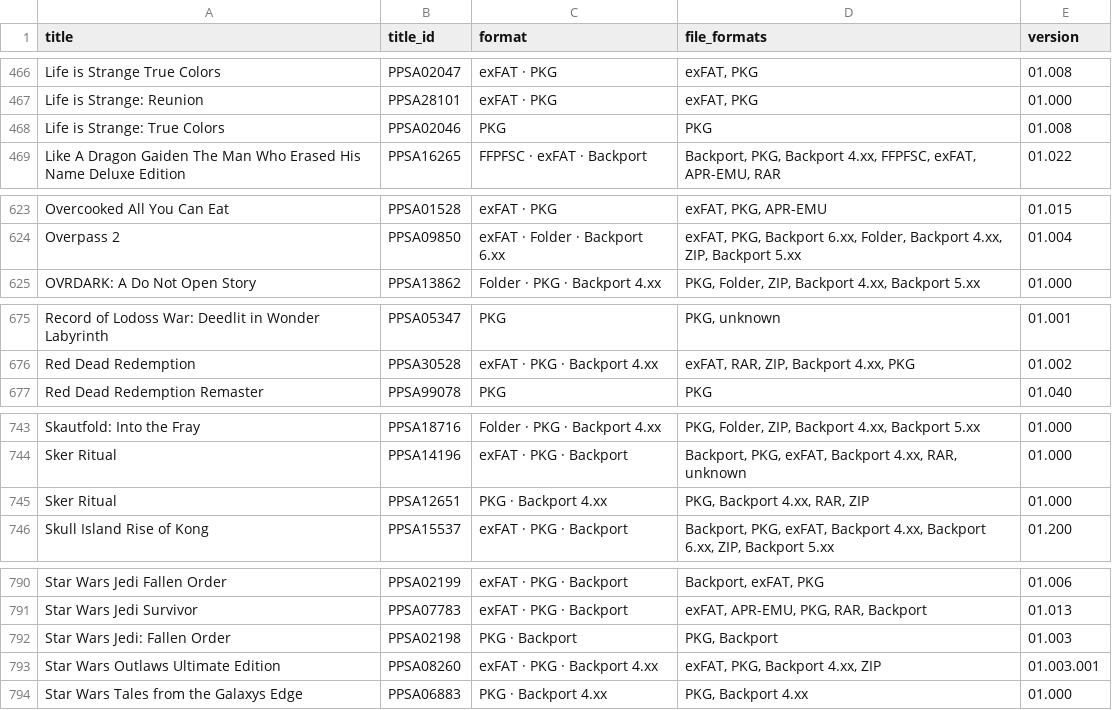
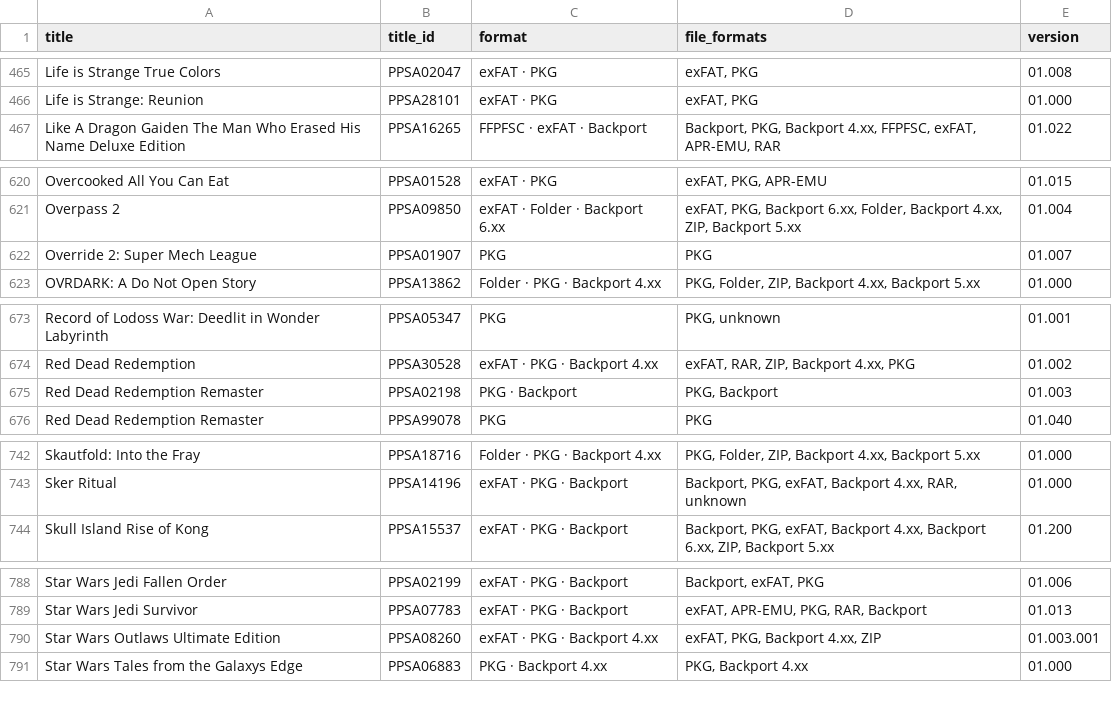
Before and after one commit to Jamzi94/catalog-V2, a CSV file: games-list.csv, drawn as a sheet; only a part is shown, gaps mark what is left out; the diff covers the shown part only.

```diff
--- a/games-list.csv
+++ b/games-list.csv
@@ -467,3 +466,2 @@ Life is Strange True Colors,PPSA02047,exFAT · PKG,"exFAT, PKG",01.008
 Life is Strange: Reunion,PPSA28101,exFAT · PKG,"exFAT, PKG",01.000
-Life is Strange: True Colors,PPSA02046,PKG,PKG,01.008
 Like A Dragon Gaiden The Man Who Erased His Name Deluxe Edition,PPSA16265,FFPFSC · exFAT · Backport,"Backport, PKG, Backport 4.xx, FFPFSC, exFAT, APR-EMU, RAR",01.022
@@ -624,2 +621,3 @@ Overcooked All You Can Eat,PPSA01528,exFAT · PKG,"exFAT, PKG, APR-EMU",01.015
 Overpass 2,PPSA09850,exFAT · Folder · Backport 6.xx,"exFAT, PKG, Backport 6.xx, Folder, Backport 4.xx, ZIP, Backport 5.xx",01.004
+Override 2: Super Mech League,PPSA01907,PKG,PKG,01.007
 OVRDARK: A Do Not Open Story,PPSA13862,Folder · PKG · Backport 4.xx,"PKG, Folder, ZIP, Backport 4.xx, Backport 5.xx",01.000
@@ -676,2 +674,3 @@ Record of Lodoss War: Deedlit in Wonder Labyrinth,PPSA05347,PKG,"PKG, unknown",0
 Red Dead Redemption,PPSA30528,exFAT · PKG · Backport 4.xx,"exFAT, RAR, ZIP, Backport 4.xx, PKG",01.002
+Red Dead Redemption Remaster,PPSA02198,PKG · Backport,"PKG, Backport",01.003
 Red Dead Redemption Remaster,PPSA99078,PKG,PKG,01.040
@@ -744,3 +743,2 @@ Skautfold: Into the Fray,PPSA18716,Folder · PKG · Backport 4.xx,"PKG, Folder,
 Sker Ritual,PPSA14196,exFAT · PKG · Backport,"Backport, PKG, exFAT, Backport 4.xx, RAR, unknown",01.000
-Sker Ritual,PPSA12651,PKG · Backport 4.xx,"PKG, Backport 4.xx, RAR, ZIP",01.000
 Skull Island Rise of Kong,PPSA15537,exFAT · PKG · Backport,"Backport, PKG, exFAT, Backport 4.xx, Backport 6.xx, ZIP, Backport 5.xx",01.200
@@ -791,3 +789,2 @@ Star Wars Jedi Fallen Order,PPSA02199,exFAT · PKG · Backport,"Backport, exFAT,
 Star Wars Jedi Survivor,PPSA07783,exFAT · PKG · Backport,"exFAT, APR-EMU, PKG, RAR, Backport",01.013
-Star Wars Jedi: Fallen Order,PPSA02198,PKG · Backport,"PKG, Backport",01.003
 Star Wars Outlaws Ultimate Edition,PPSA08260,exFAT · PKG · Backport 4.xx,"exFAT, PKG, Backport 4.xx, ZIP",01.003.001
```
Also changed, not shown: 10 added rows, 9 removed rows and 42 edited cells elsewhere in this file, 7 other files.
